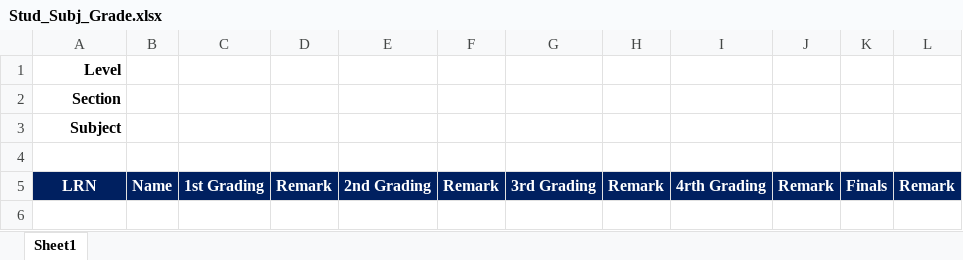
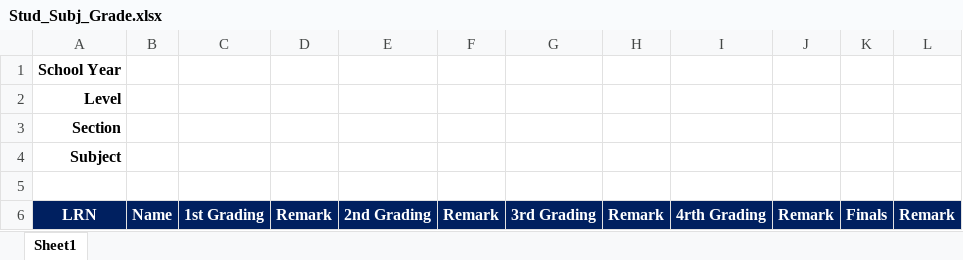
Before and after one commit to Azzaiel/Form137, an Excel workbook: template/Stud_Subj_Grade.xlsx, sheet Sheet1, drawn as a sheet; values as stored, in another font and other column widths than the file's, no borders; the diff names each change by its address in the sheet, - before the commit and + after, or states it on an @@ line.

```diff
--- a/template/Stud_Subj_Grade.xlsx (sheet Sheet1)
+++ b/template/Stud_Subj_Grade.xlsx (sheet Sheet1)
+row 1: School Year
```
Also changed, not shown: 2 other files.
